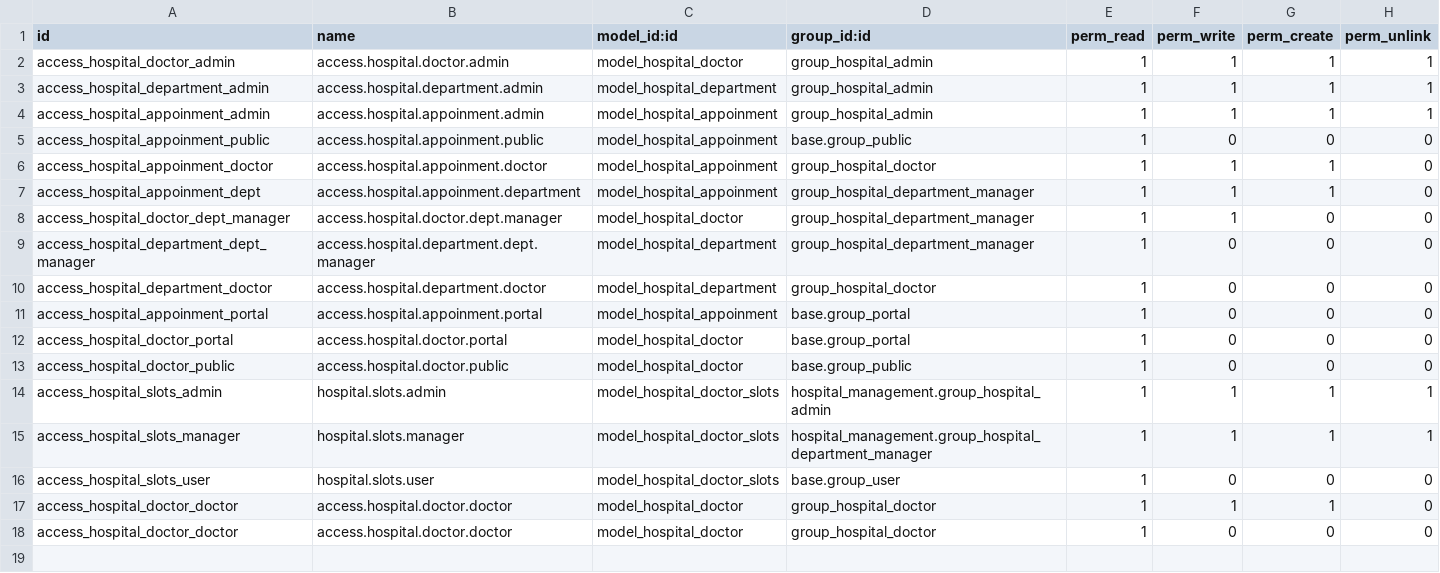
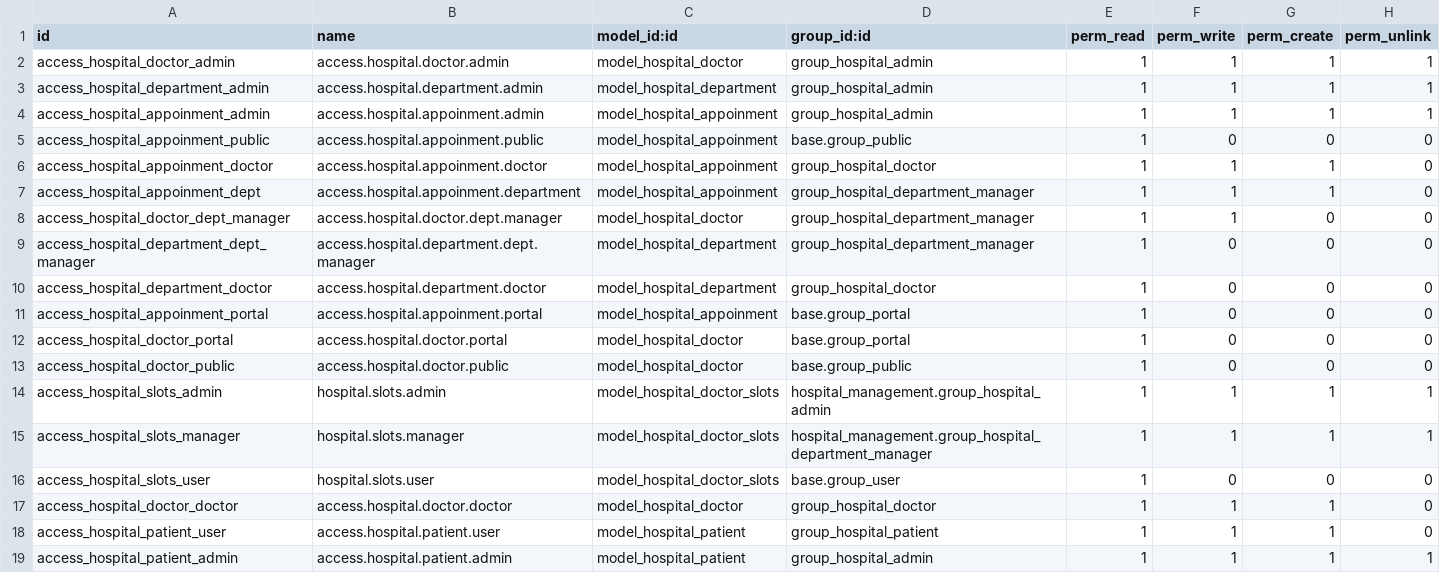
Before and after one commit to muhammed-jabir/hospital_management_odoo, a CSV file: security/ir.model.access.csv, drawn as a sheet; removed rows and columns are numbered as before the commit, all else as after; the diff names each change by its address in the sheet, - before the commit and + after, or states it on an @@ line.

```diff
--- a/security/ir.model.access.csv
+++ b/security/ir.model.access.csv
-row 18: access_hospital_doctor_doctor | access.hospital.doctor.doctor | model_hospital_doctor | group_hospital_doctor | 1 | 0 | 0 | 0
+row 18: access_hospital_patient_user | access.hospital.patient.user | model_hospital_patient | group_hospital_patient | 1 | 1 | 1 | 0
+row 19: access_hospital_patient_admin | access.hospital.patient.admin | model_hospital_patient | group_hospital_admin | 1 | 1 | 1 | 1
```
Also changed, not shown: 6 other files.
